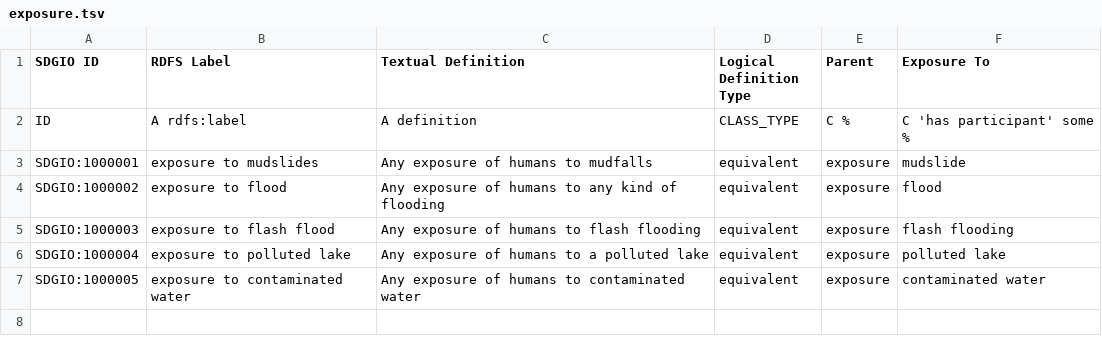
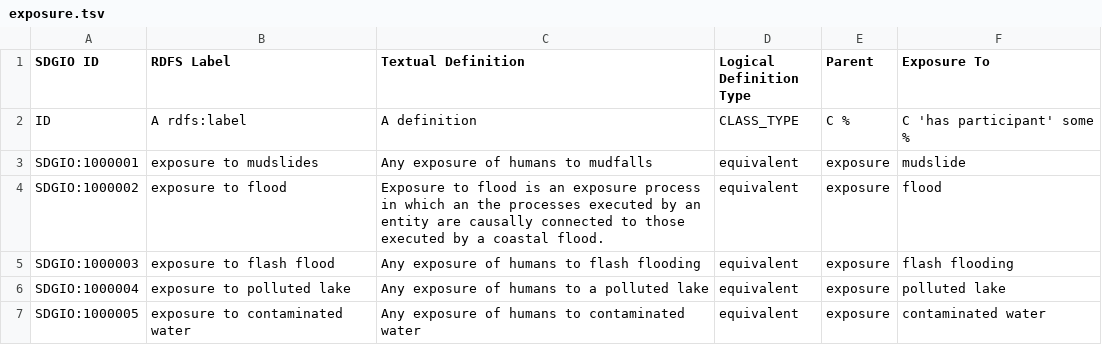
Before and after one commit to SDG-InterfaceOntology/sdgio, a TSV file: src/templates/exposure.tsv, drawn as a sheet.

Commit message:
definition

```diff
--- a/src/templates/exposure.tsv
+++ b/src/templates/exposure.tsv
@@ -3,3 +3,3 @@ ID	A rdfs:label	A definition	CLASS_TYPE	C %	C 'has participant' some %
 SDGIO:1000001	exposure to mudslides	Any exposure of humans to mudfalls	equivalent	exposure	mudslide
-SDGIO:1000002	exposure to flood	Any exposure of humans to any kind of flooding	equivalent	exposure	flood
+SDGIO:1000002	exposure to flood	Exposure to flood is an exposure process in which an the processes executed by an entity are causally connected to those executed by a coastal flood.	equivalent	exposure	flood
 SDGIO:1000003	exposure to flash flood	Any exposure of humans to flash flooding	equivalent	exposure	flash flooding
```
